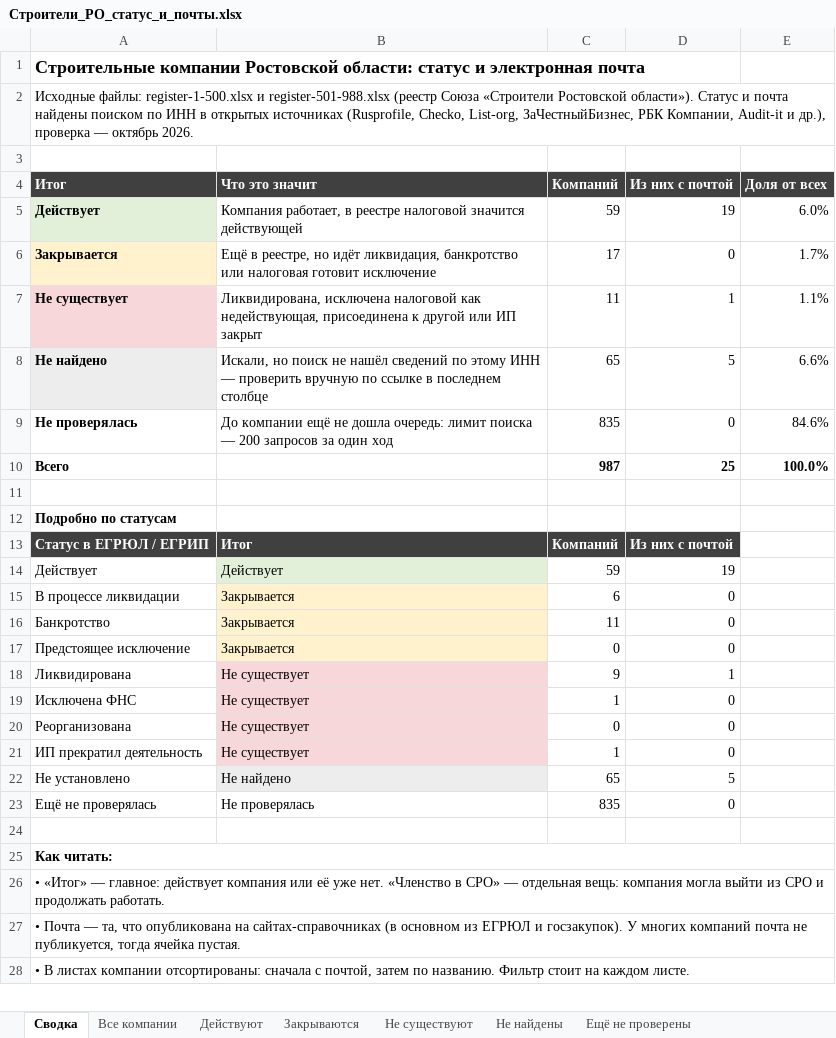
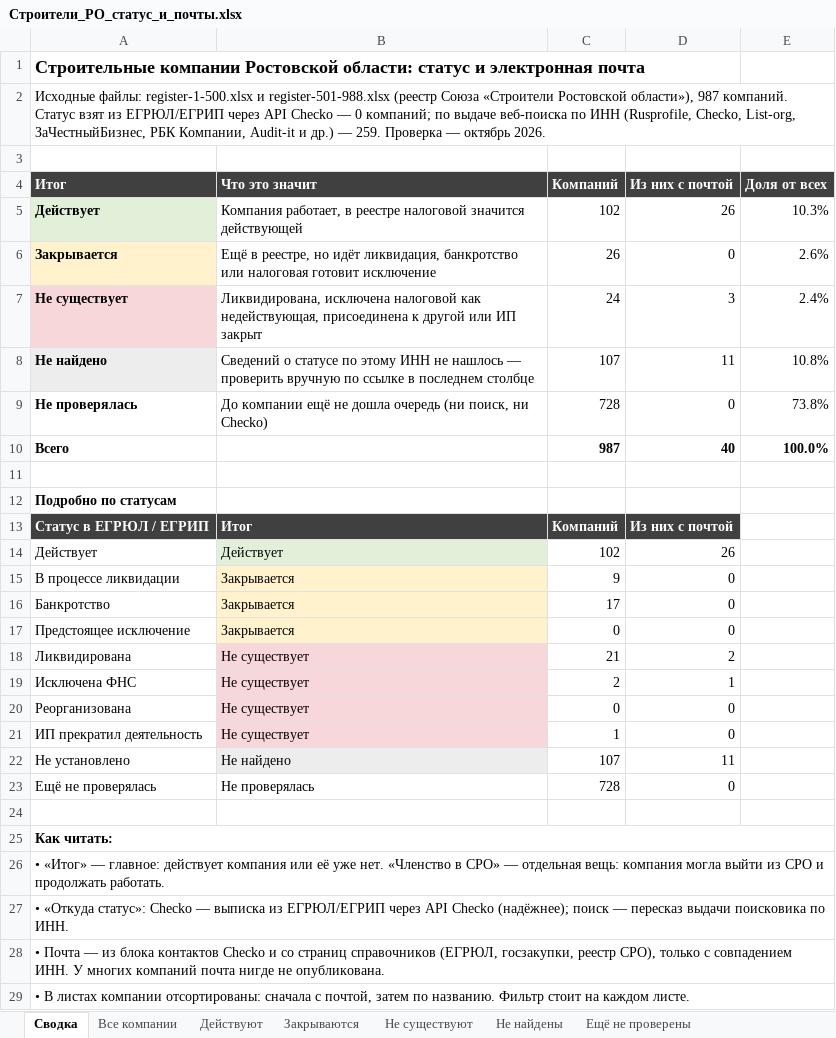
Before and after one commit to caesart966-web/first_reposirtory, an Excel workbook: rostov-companies/Строители_РО_статус_и_почты.xlsx, sheet Сводка, drawn as a sheet; only a part is shown; values as stored, in another font and other column widths than the file's, no borders; the diff covers the shown part only; the diff names each change by its address in the sheet, - before the commit and + after, or states it on an @@ line.

```diff
--- a/rostov-companies/Строители_РО_статус_и_почты.xlsx (sheet Сводка)
+++ b/rostov-companies/Строители_РО_статус_и_почты.xlsx (sheet Сводка)
-A2 (Итог): …«Строители Ростовской области»). Статус и почта найдены поиском по ИНН в открытых источниках (Rusprofile, Checko, List-org, ЗаЧестныйБизнес, РБК Компании, Audit-it и др.), проверка — октябрь…
+A2 (Итог): …«Строители Ростовской области»), 987 компаний. Статус взят из ЕГРЮЛ/ЕГРИП через API Checko — 0 компаний; по выдаче веб-поиска по ИНН (Rusprofile, Checko, List-org, ЗаЧестныйБизнес, РБК Компании, Audit-it и др.) — 259. Проверка — октябрь…
-C5 (Компаний): 59
+C5 (Компаний): 102
-D5 (Из них с почтой): 19
+D5 (Из них с почтой): 26
-E5 (Доля от всех): 6.0%
+E5 (Доля от всех): 10.3%
-C6 (Компаний): 17
+C6 (Компаний): 26
-E6 (Доля от всех): 1.7%
+E6 (Доля от всех): 2.6%
-C7 (Компаний): 11
+C7 (Компаний): 24
-D7 (Из них с почтой): 1
+D7 (Из них с почтой): 3
-E7 (Доля от всех): 1.1%
+E7 (Доля от всех): 2.4%
-B8 (Что это значит): Искали, но поиск не нашёл сведений по этому ИНН — проверить…
+B8 (Что это значит): Сведений о статусе по этому ИНН не нашлось — проверить…
-C8 (Компаний): 65
+C8 (Компаний): 107
-D8 (Из них с почтой): 5
+D8 (Из них с почтой): 11
-E8 (Доля от всех): 6.6%
+E8 (Доля от всех): 10.8%
-B9 (Что это значит): …не дошла очередь: лимит поиска — 200 запросов за один ход
+B9 (Что это значит): …не дошла очередь (ни поиск, ни Checko)
-C9 (Компаний): 835
+C9 (Компаний): 728
-E9 (Доля от всех): 84.6%
+E9 (Доля от всех): 73.8%
-D10 (Из них с почтой): 25
+D10 (Из них с почтой): 40
-C14 (Компаний): 59
+C14 (Компаний): 102
-D14 (Из них с почтой): 19
+D14 (Из них с почтой): 26
-C15 (Компаний): 6
+C15 (Компаний): 9
-C16 (Компаний): 11
+C16 (Компаний): 17
-C18 (Компаний): 9
+C18 (Компаний): 21
-D18 (Из них с почтой): 1
+D18 (Из них с почтой): 2
-C19 (Компаний): 1
+C19 (Компаний): 2
-D19 (Из них с почтой): 0
+D19 (Из них с почтой): 1
-C22 (Компаний): 65
+C22 (Компаний): 107
-D22 (Из них с почтой): 5
+D22 (Из них с почтой): 11
-C23 (Компаний): 835
+C23 (Компаний): 728
-A27 (Итог): • Почта — та, что опубликована на сайтах-справочниках (в основном из ЕГРЮЛ и госзакупок). У многих компаний почта не публикуется, тогда ячейка пустая.
+A27 (Итог): • «Откуда статус»: Checko — выписка из ЕГРЮЛ/ЕГРИП через API Checko (надёжнее); поиск — пересказ выдачи поисковика по ИНН.
+row 28: • Почта — из блока контактов Checko и со страниц справочников (ЕГРЮЛ, госзакупки, реестр СРО), только с совпадением ИНН. У многих компаний почта нигде не опубликована.
```
Also changed, not shown: 2 edited cells elsewhere in this sheet, sheet Все компании, sheet Ещё не проверены, sheet Действуют, sheet Не найдены, sheet Не существуют, sheet Закрываются, 19 other files.
